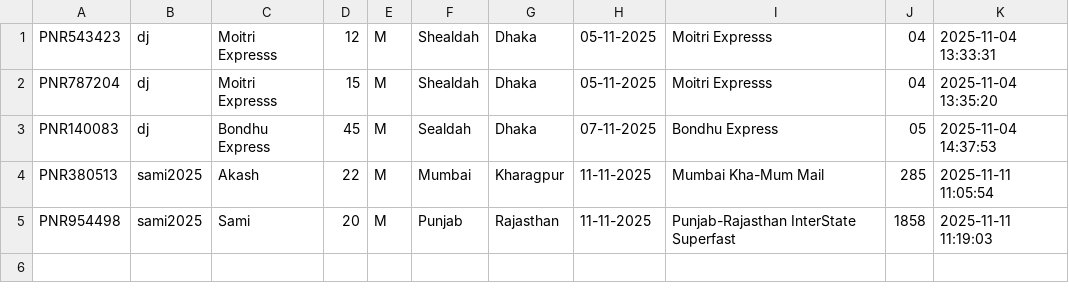
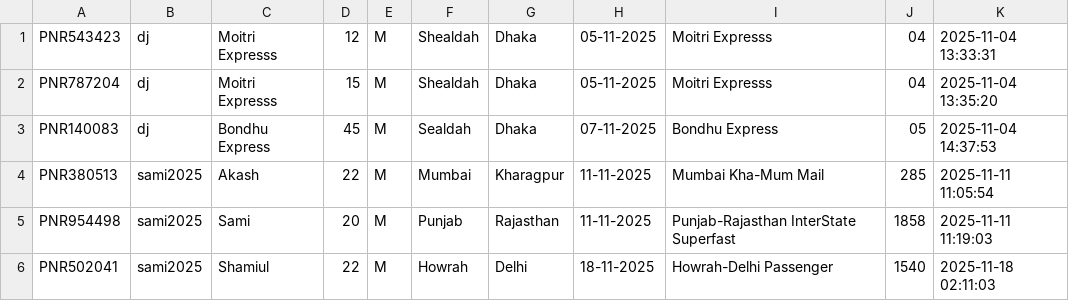
Before and after one commit to dev-shamiul/railway-ticket-booking-system, a CSV file: bookings.csv, drawn as a sheet; the diff names each change by its address in the sheet, - before the commit and + after, or states it on an @@ line.

Commit message:
Modify bookings.csv and trains.csv

```diff
--- a/bookings.csv
+++ b/bookings.csv
+row 6: PNR502041 | sami2025 | Shamiul | 22 | M | Howrah | Delhi | 18-11-2025 | Howrah-Delhi Passenger | 1540 | 2025-11-18 02:11:03
```
Also changed, not shown: trains.csv.
